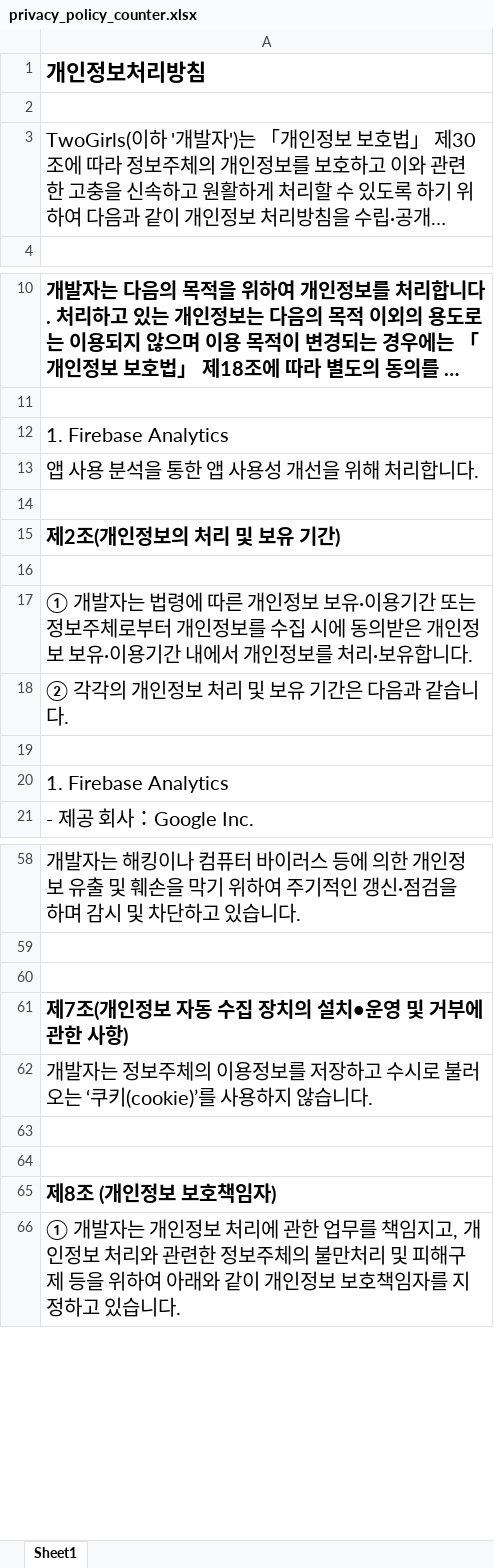
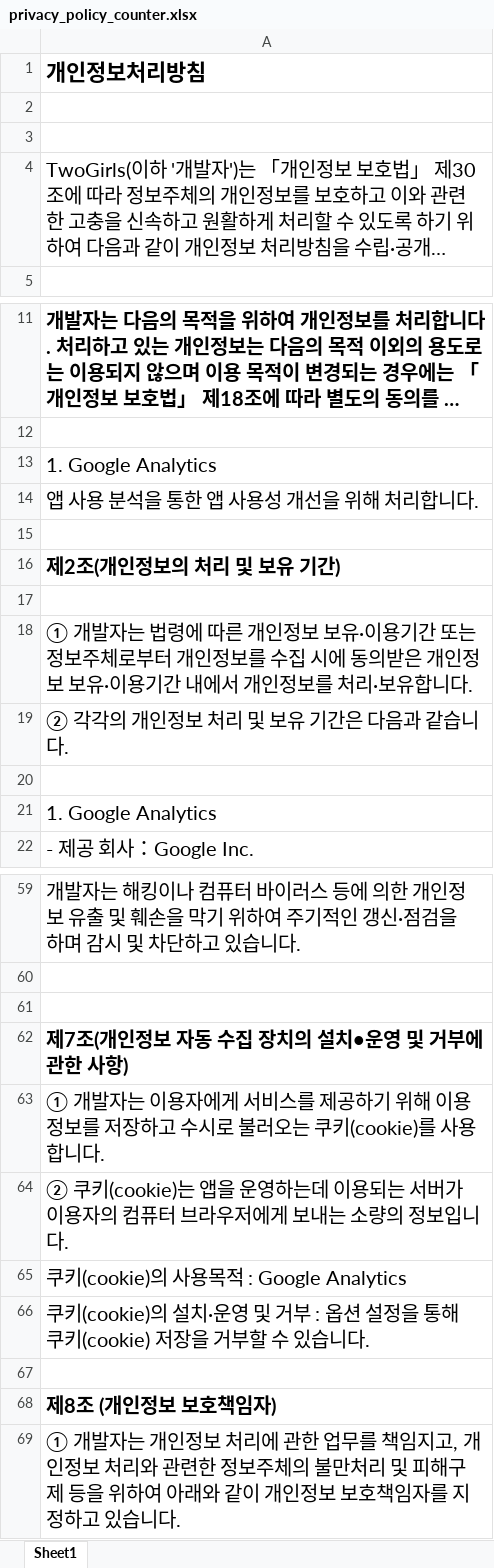
Before and after one commit to sianux1209/counter_privacy_policy, an Excel workbook: privacy_policy_counter.xlsx, sheet Sheet1, drawn as a sheet; only a part is shown, gaps mark what is left out; long unchanged cells end in …; values as stored, in another font and other column widths than the file's, no borders; addresses are those after the commit; the diff names each change by its address in the sheet, - before the commit and + after, or states it on an @@ line.

```diff
--- a/privacy_policy_counter.xlsx (sheet Sheet1)
+++ b/privacy_policy_counter.xlsx (sheet Sheet1)
+row 3: (empty)
-A13: 1. Firebase Analytics
+A13: 1. Google Analytics
-A21: 1. Firebase Analytics
+A21: 1. Google Analytics
-A63: 개발자는 정보주체의 이용정보를 저장하고 수시로 불러오는 ‘쿠키(cookie)’를 사용하지 않습니다.
+A63: ① 개발자는 이용자에게 서비스를 제공하기 위해 이용정보를 저장하고 수시로 불러오는 쿠키(cookie)를 사용합니다.
-A64: (empty)
+A64: ② 쿠키(cookie)는 앱을 운영하는데 이용되는 서버가 이용자의 컴퓨터 브라우저에게 보내는 소량의 정보입니다.
+row 65: 쿠키(cookie)의 사용목적 : Google Analytics
+row 66: 쿠키(cookie)의 설치·운영 및 거부 : 옵션 설정을 통해 쿠키(cookie) 저장을 거부할 수 있습니다.
```
Also changed, not shown: 1 other file.
